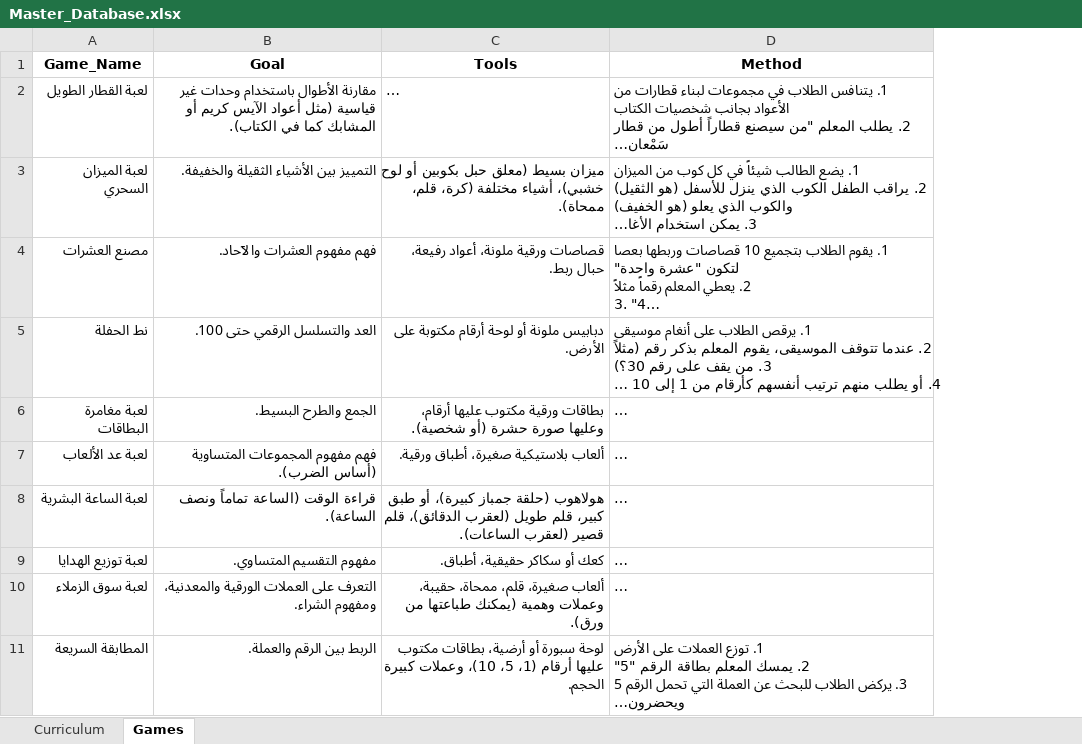
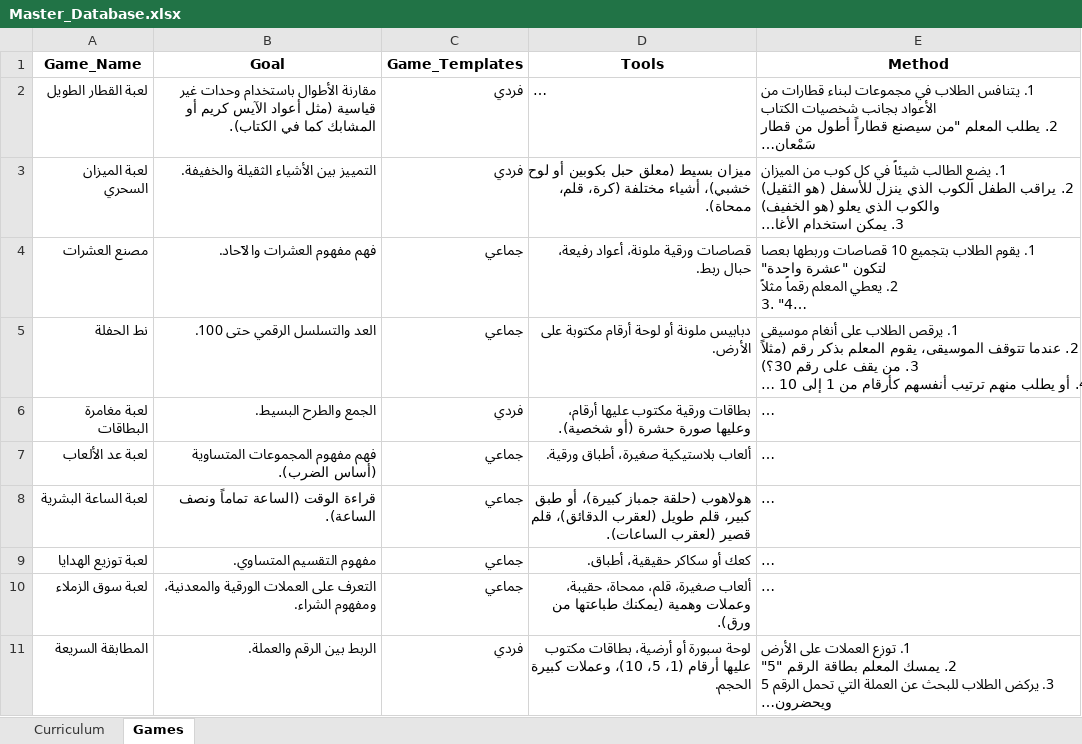
Before and after one commit to samzoraz-gif/Moyassar-bot-project, an Excel workbook: Master_Database.xlsx, sheet Games, drawn as a sheet; only a part is shown; long unchanged cells end in …; values as stored, in another font and other column widths than the file's, no borders; the diff covers the shown part only; the diff names each change by its address in the sheet, - before the commit and + after, or states it on an @@ line.

Commit message:
Add files via upload

```diff
--- a/Master_Database.xlsx (sheet Games)
+++ b/Master_Database.xlsx (sheet Games)
+column C (Game_Templates), rows 2-11: فردي | فردي | جماعي | جماعي | فردي | جماعي | جماعي | جماعي | جماعي | فردي
```
Also changed, not shown: 13 edited cells elsewhere in this sheet, sheet Curriculum.
